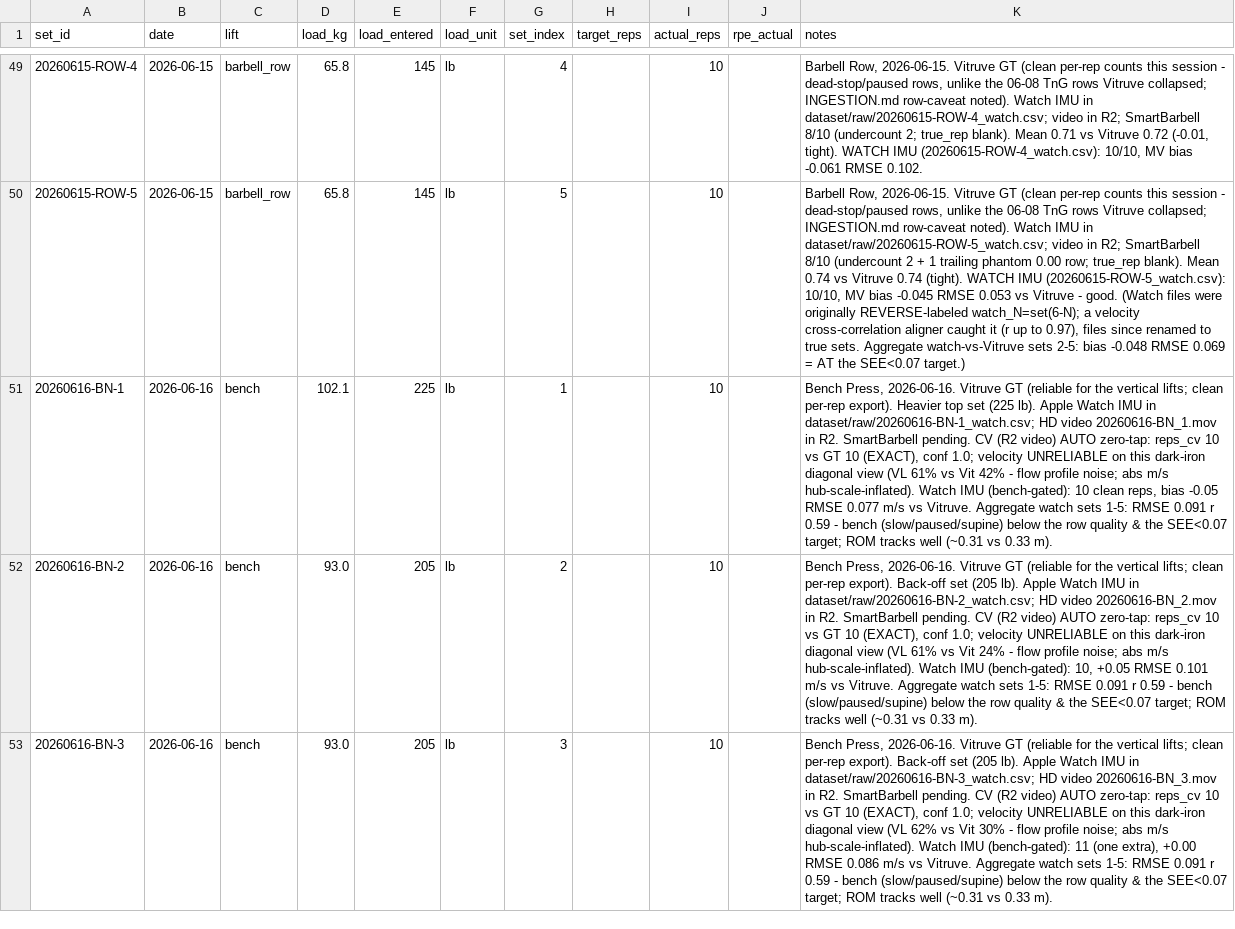
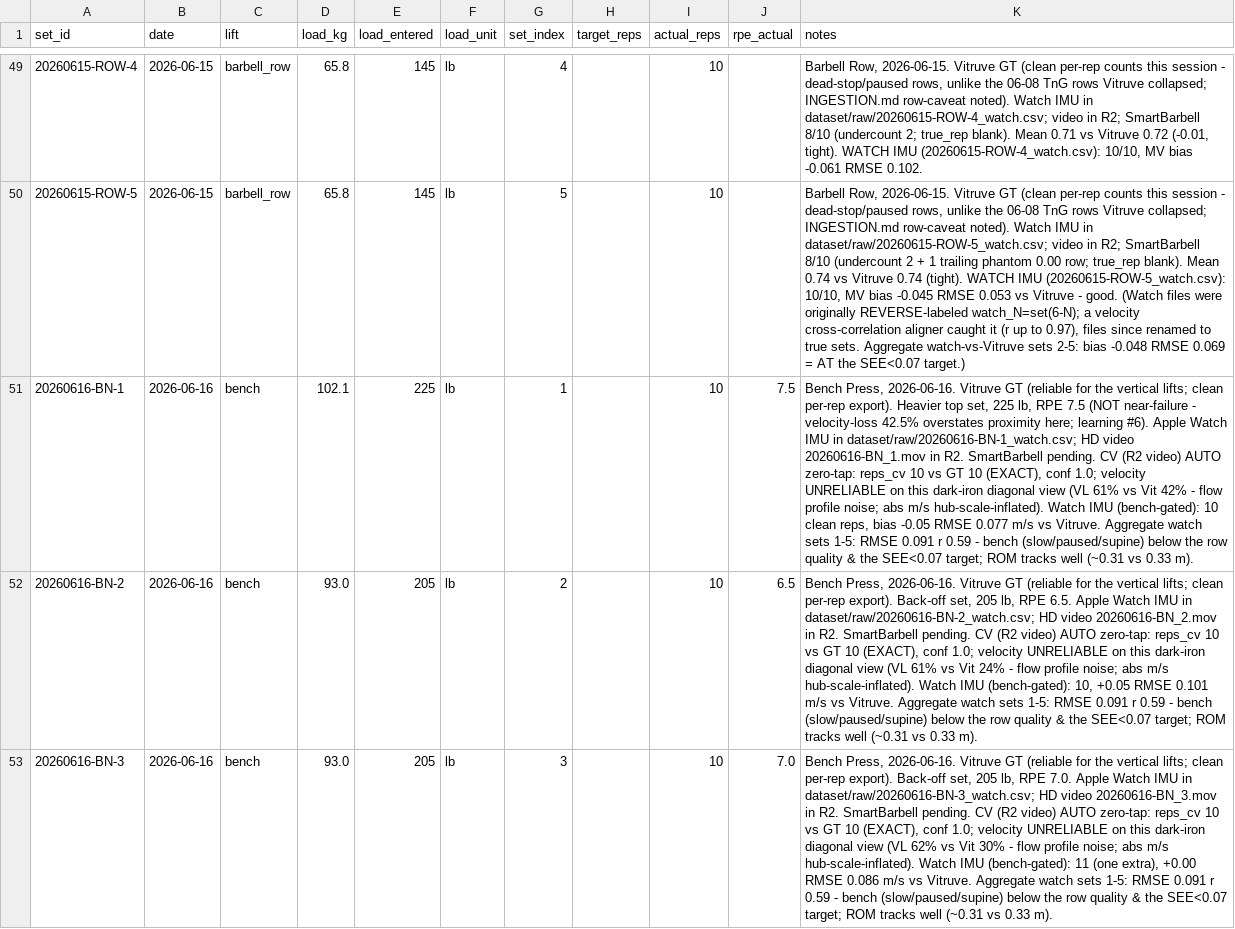
Before and after one commit to jimartter-git/vbt, a CSV file: dataset/sets.csv, drawn as a sheet; only a part is shown, gaps mark what is left out; the diff covers the shown part only; the diff names each change by its address in the sheet, - before the commit and + after, or states it on an @@ line.

```diff
--- a/dataset/sets.csv
+++ b/dataset/sets.csv
-J51 (rpe_actual): (empty)
+J51 (rpe_actual): 7.5
-K51 (notes): …Heavier top set (225 lb). Apple Watch…
+K51 (notes): …Heavier top set, 225 lb, RPE 7.5 (NOT near-failure - velocity-loss 42.5% overstates proximity here; learning #6). Apple Watch…
-J52 (rpe_actual): (empty)
+J52 (rpe_actual): 6.5
-K52 (notes): …export). Back-off set (205 lb). Apple Watch…
+K52 (notes): …export). Back-off set, 205 lb, RPE 6.5. Apple Watch…
-J53 (rpe_actual): (empty)
+J53 (rpe_actual): 7.0
-K53 (notes): …export). Back-off set (205 lb). Apple Watch…
+K53 (notes): …export). Back-off set, 205 lb, RPE 7.0. Apple Watch…
```
Also changed, not shown: 4 edited cells elsewhere in this file, dataset/clips.csv, 2 other files.
